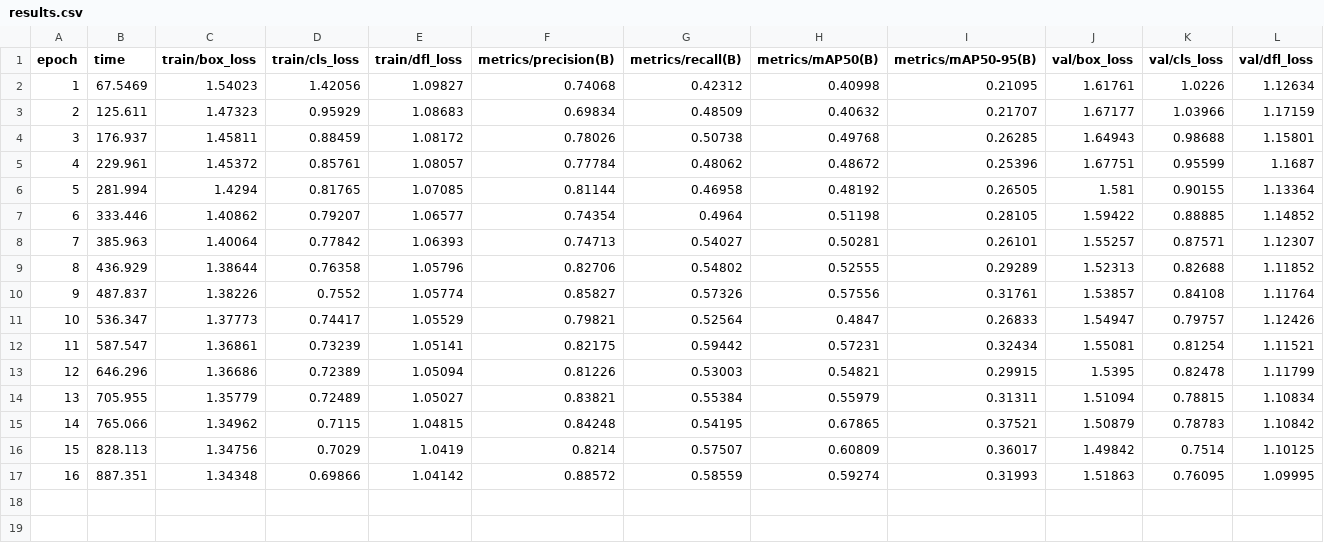
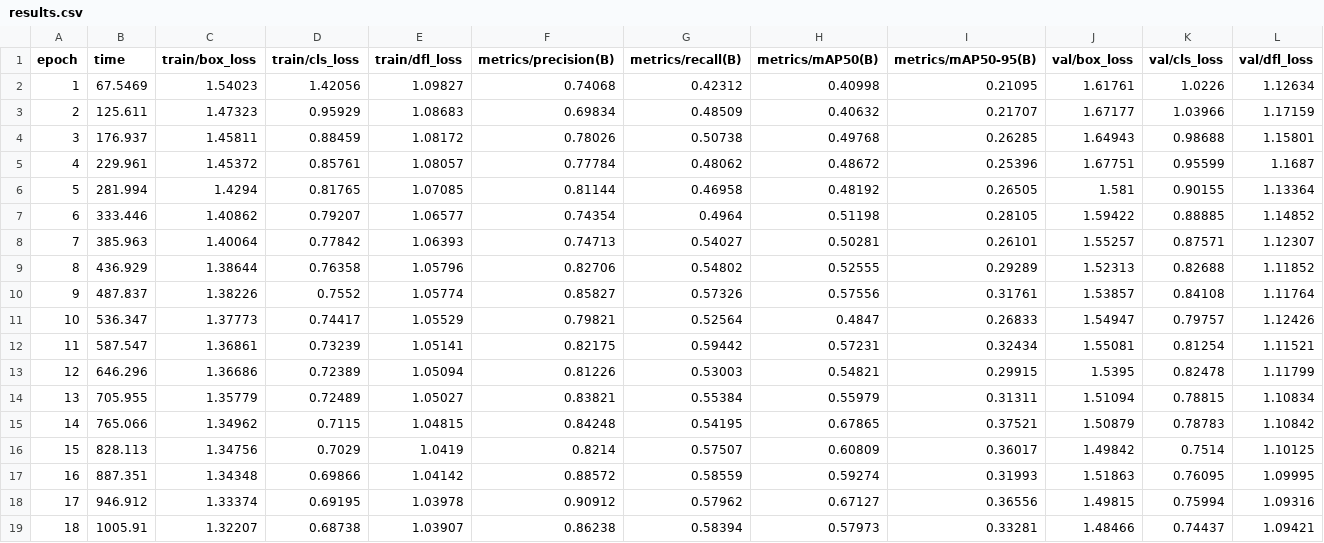
Before and after one commit to pedrojovanuzzi/TCC_IA, a CSV file: runs/detect/train4/results.csv, drawn as a sheet; only a part is shown; rows hold the shown columns only; the diff names each change by its address in the sheet, - before the commit and + after, or states it on an @@ line.

```diff
--- a/runs/detect/train4/results.csv
+++ b/runs/detect/train4/results.csv
+row 18: 17 | 946.912 | 1.33374 | 0.69195 | 1.03978 | 0.90912 | 0.57962 | 0.67127 | 0.36556 | 1.49815 | 0.75994 | 1.09316
+row 19: 18 | 1005.91 | 1.32207 | 0.68738 | 1.03907 | 0.86238 | 0.58394 | 0.57973 | 0.33281 | 1.48466 | 0.74437 | 1.09421
```
Also changed, not shown: 5 other files.
